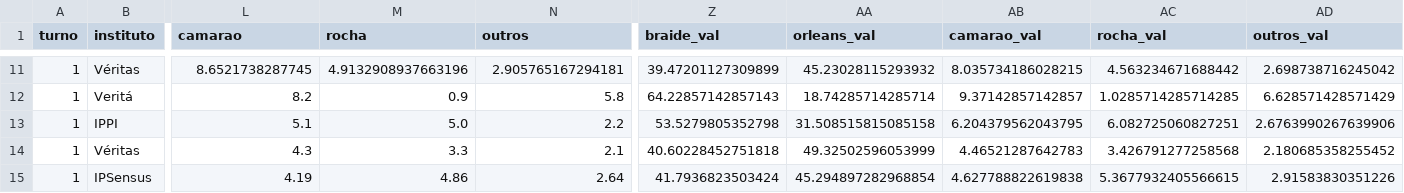
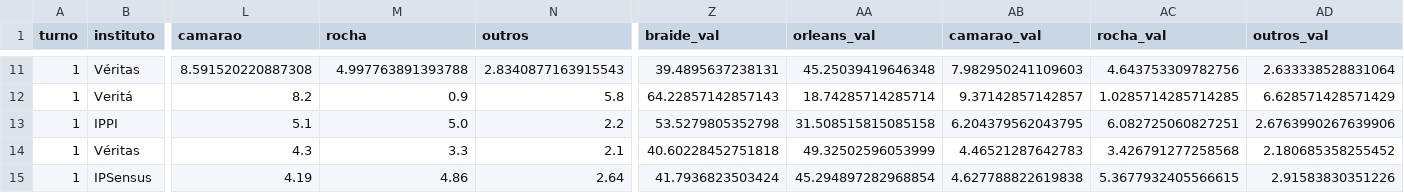
Before and after one commit to gilliardleda2018/eleicoes2026-previsao, a CSV file: resultados/pesquisas_tratadas.csv, drawn as a sheet; only a part is shown, gaps mark what is left out; the diff covers the shown part only; the diff names each change by its address in the sheet, - before the commit and + after, or states it on an @@ line.

```diff
--- a/resultados/pesquisas_tratadas.csv
+++ b/resultados/pesquisas_tratadas.csv
-L11 (camarao): 8.6521738287745
+L11 (camarao): 8.591520220887308
-M11 (rocha): 4.9132908937663196
+M11 (rocha): 4.997763891393788
-N11 (outros): 2.905765167294181
+N11 (outros): 2.8340877163915543
-Z11 (braide_val): 39.47201127309899
+Z11 (braide_val): 39.4895637238131
-AA11 (orleans_val): 45.23028115293932
+AA11 (orleans_val): 45.25039419646348
-AB11 (camarao_val): 8.035734186028215
+AB11 (camarao_val): 7.982950241109603
-AC11 (rocha_val): 4.563234671688442
+AC11 (rocha_val): 4.643753309782756
-AD11 (outros_val): 2.698738716245042
+AD11 (outros_val): 2.633338528831064
```
Also changed, not shown: 2 added rows and 72 edited cells elsewhere in this file, dados/midia_itens.csv, dados/pesquisas_verificadas.csv, 5 other files.
